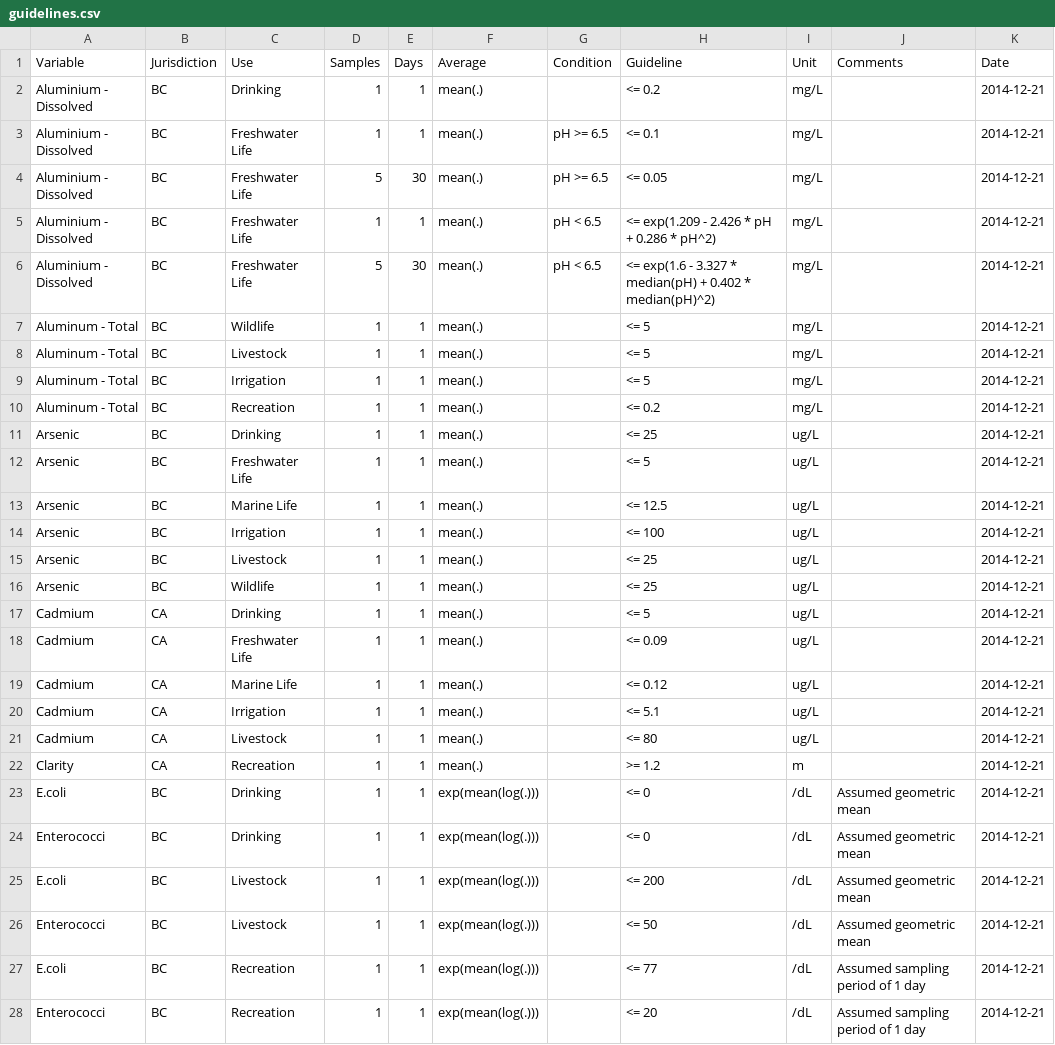
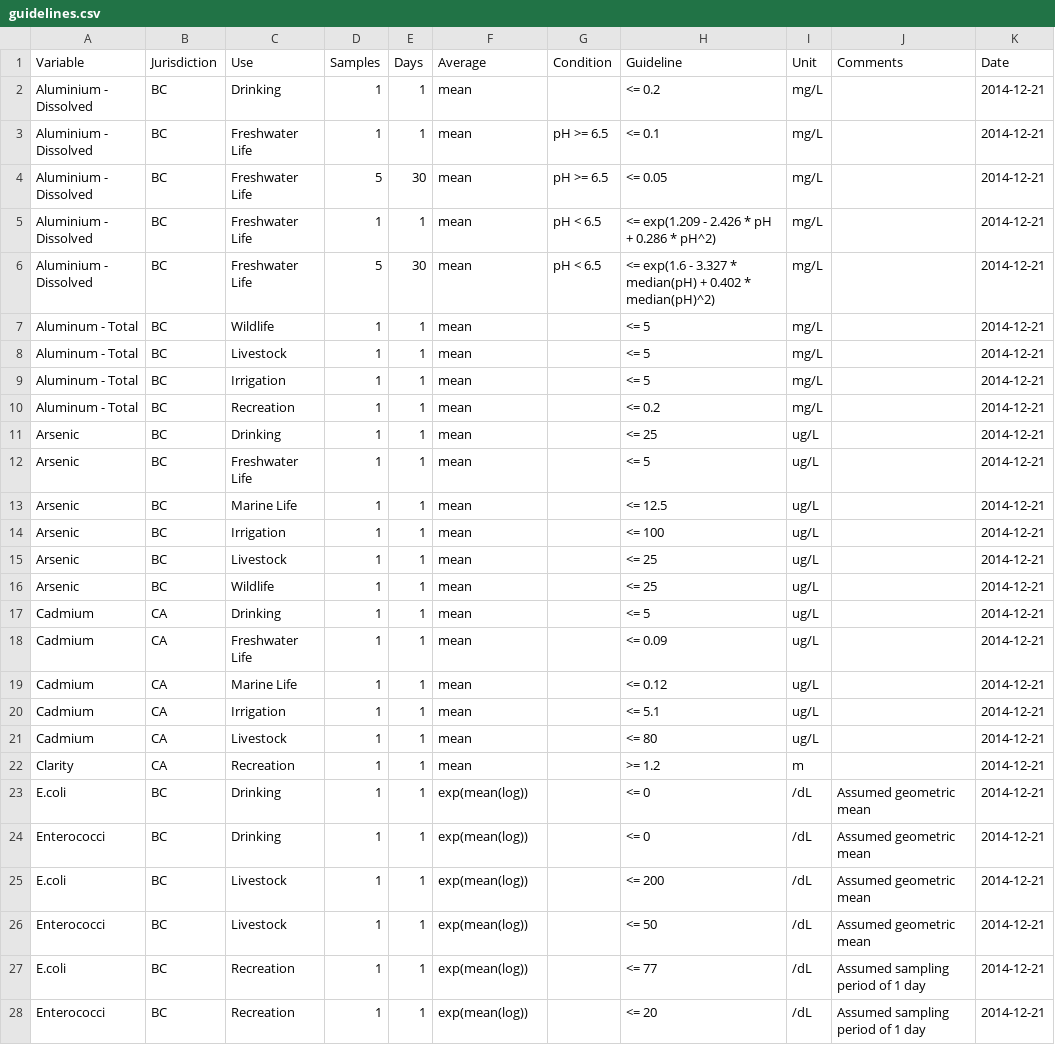
Before and after one commit to bcgov/wqbc, a CSV file: data-raw/guidelines.csv, drawn as a sheet; only a part is shown; the diff covers the shown part only; the diff names each change by its address in the sheet, - before the commit and + after, or states it on an @@ line.

Commit message:
simplified mean(.) to mean and log(mean(.)) to log(mean)

```diff
--- a/data-raw/guidelines.csv
+++ b/data-raw/guidelines.csv
-F2:F22 (Average): mean(.)
+F2:F22 (Average): mean
-F23:F28 (Average): exp(mean(log(.)))
+F23:F28 (Average): exp(mean(log))
```
Also changed, not shown: 9 edited cells elsewhere in this file, 2 other files.
